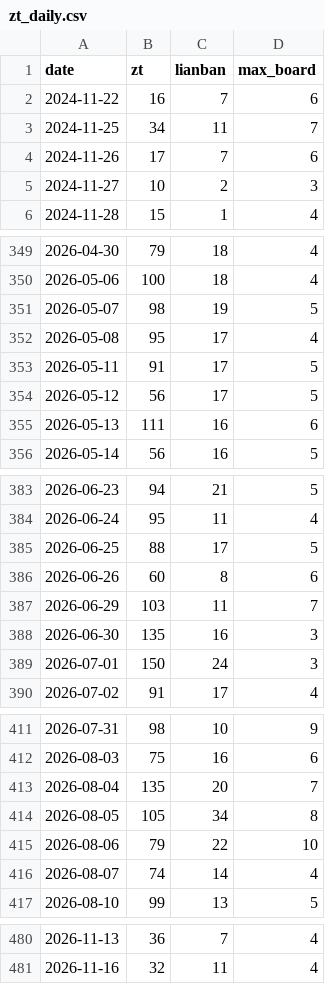
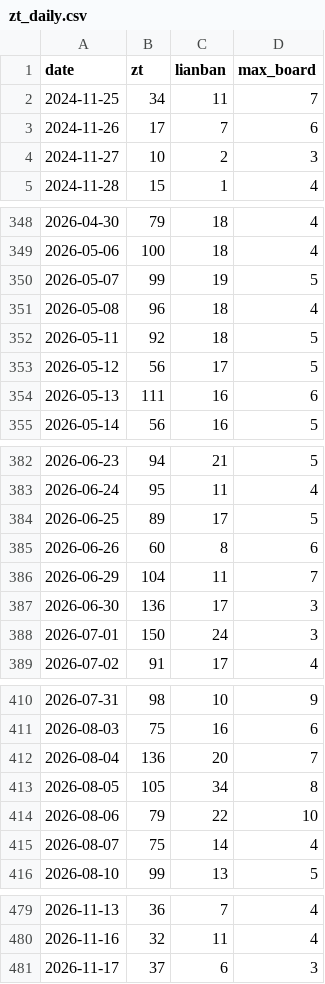
Before and after one commit to SHG4666/a-share-daily, a CSV file: data/zt_daily.csv, drawn as a sheet; only a part is shown, gaps mark what is left out; the diff covers the shown part only.

```diff
--- a/data/zt_daily.csv
+++ b/data/zt_daily.csv
@@ -1,3 +1,2 @@
 date,zt,lianban,max_board
-2024-11-22,16,7,6
 2024-11-25,34,11,7
@@ -350,5 +349,5 @@ date,zt,lianban,max_board
 2026-05-06,100,18,4
-2026-05-07,98,19,5
-2026-05-08,95,17,4
-2026-05-11,91,17,5
+2026-05-07,99,19,5
+2026-05-08,96,18,4
+2026-05-11,92,18,5
 2026-05-12,56,17,5
@@ -384,6 +383,6 @@ date,zt,lianban,max_board
 2026-06-24,95,11,4
-2026-06-25,88,17,5
+2026-06-25,89,17,5
 2026-06-26,60,8,6
-2026-06-29,103,11,7
-2026-06-30,135,16,3
+2026-06-29,104,11,7
+2026-06-30,136,17,3
 2026-07-01,150,24,3
@@ -412,6 +411,6 @@ date,zt,lianban,max_board
 2026-08-03,75,16,6
-2026-08-04,135,20,7
+2026-08-04,136,20,7
 2026-08-05,105,34,8
 2026-08-06,79,22,10
-2026-08-07,74,14,4
+2026-08-07,75,14,4
 2026-08-10,99,13,5
@@ -481 +480,2 @@ date,zt,lianban,max_board
 2026-11-16,32,11,4
+2026-11-17,37,6,3
```
Also changed, not shown: 4 edited cells elsewhere in this file, data/backtest.csv, data/zt_events.csv, 4 other files.
